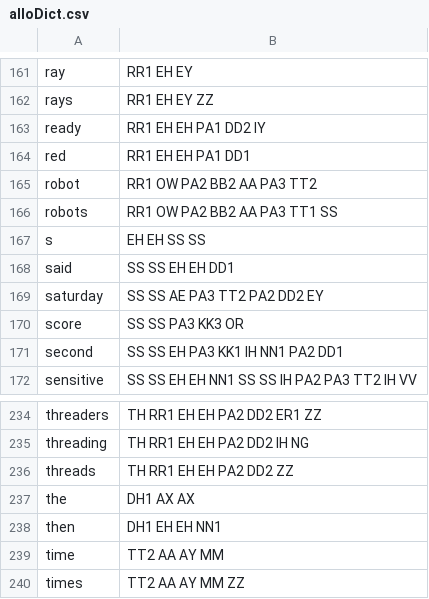
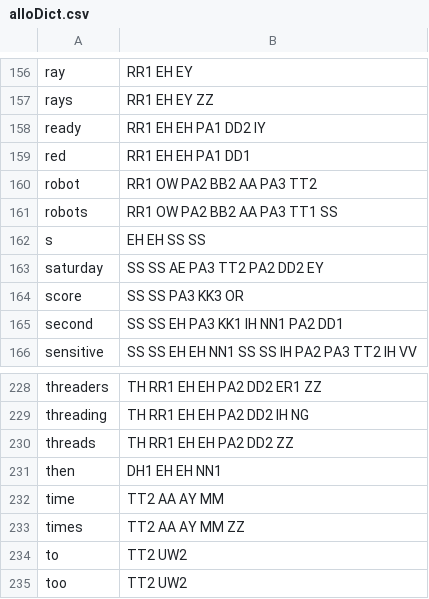
Before and after one commit to jorgev/arduino, a CSV file: build_status/alloDict.csv, drawn as a sheet; only a part is shown, gaps mark what is left out; the shorter side is filled out with more unchanged rows; the diff covers the shown part only.

```diff
--- a/build_status/alloDict.csv
+++ b/build_status/alloDict.csv
@@ -167,3 +162,2 @@ robots,RR1 OW PA2 BB2 AA PA3 TT1 SS
 s,EH EH SS SS
-said,SS SS EH EH DD1
 saturday,SS SS AE PA3 TT2 PA2 DD2 EY
@@ -236,3 +230,2 @@ threading,TH RR1 EH EH PA2 DD2 IH NG
 threads,TH RR1 EH EH PA2 DD2 ZZ
-the,DH1 AX AX
 then,DH1 EH EH NN1
```
Also changed, not shown: 7 removed rows elsewhere in this file, 3 other files.
